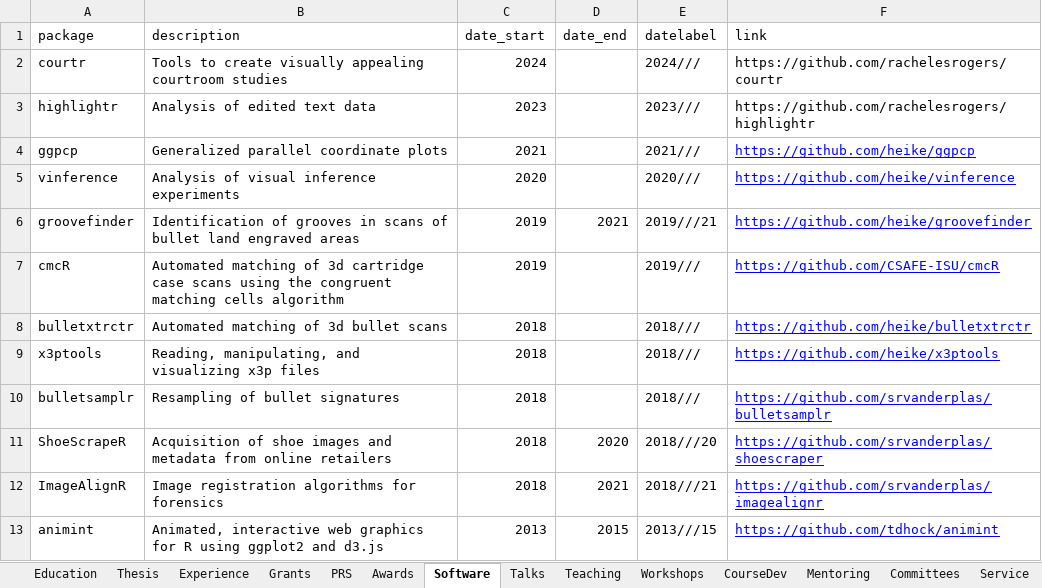
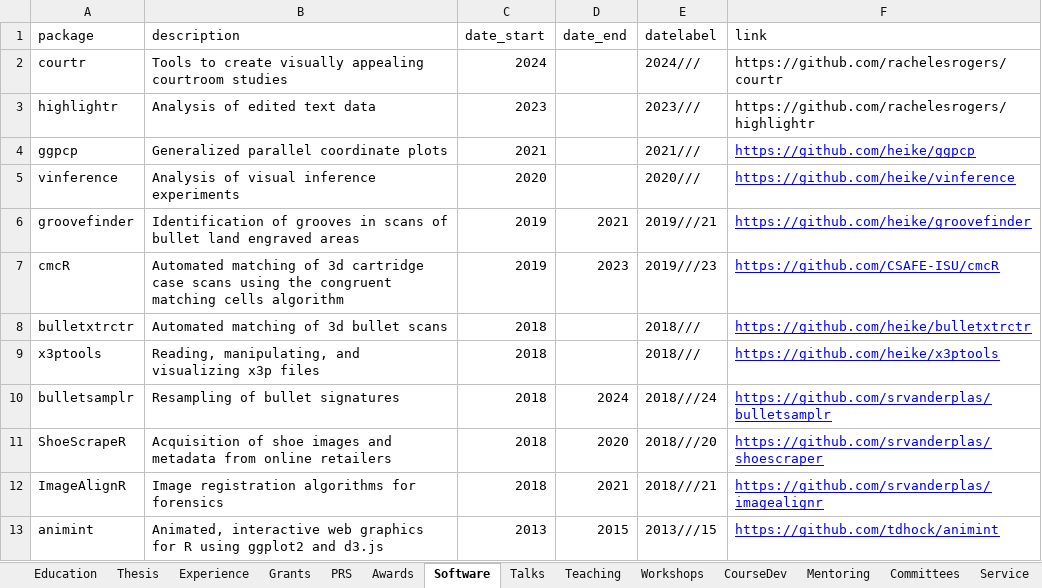
Before and after one commit to srvanderplas/cv-data, an Excel workbook: CV.xlsx, sheet Software, drawn as a sheet; values as stored, in another font and other column widths than the file's, no borders; the diff names each change by its address in the sheet, - before the commit and + after, or states it on an @@ line.

```diff
--- a/CV.xlsx (sheet Software)
+++ b/CV.xlsx (sheet Software)
-D7 (date_end): (empty)
+D7 (date_end): 2023
-E7 (datelabel): 2019///
+E7 (datelabel): 2019///23
-D10 (date_end): (empty)
+D10 (date_end): 2024
-E10 (datelabel): 2018///
+E10 (datelabel): 2018///24
```
Also changed, not shown: sheet Talks, sheet Experience, sheet Awards, 1 other file.
